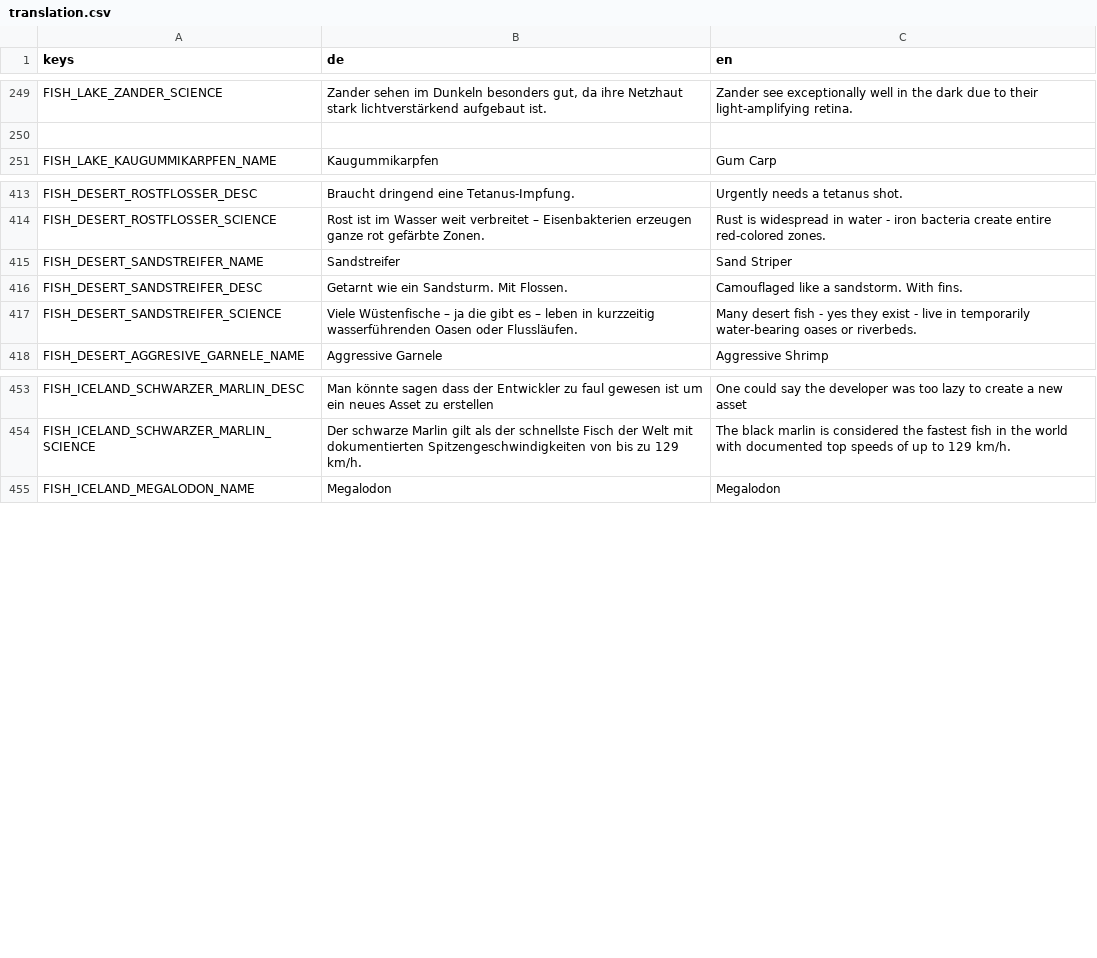
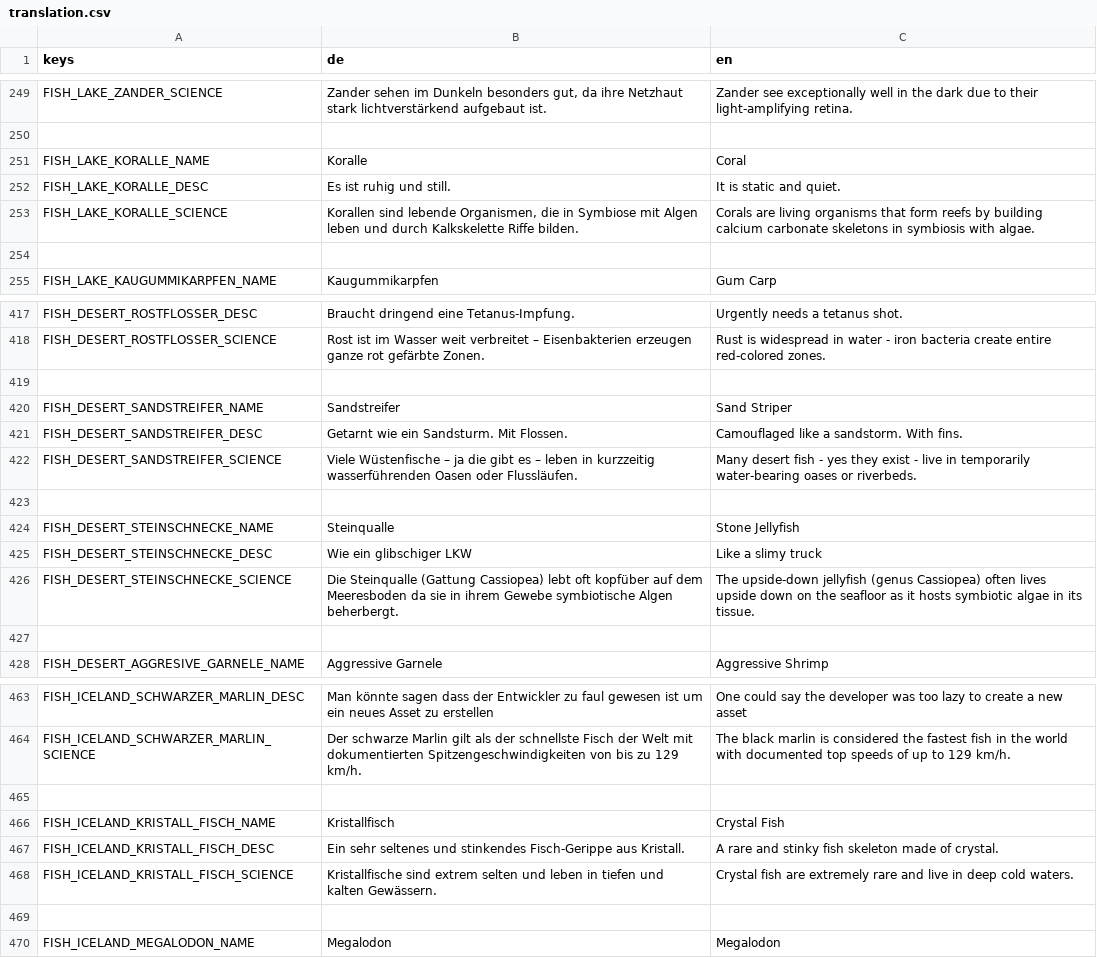
Before and after one commit to Zwiebelonkel/Last-Fisherman, a CSV file: assets/translation.csv, drawn as a sheet; only a part is shown, gaps mark what is left out; the diff covers the shown part only.

```diff
--- a/assets/translation.csv
+++ b/assets/translation.csv
@@ -266,2 +266,6 @@ FISH_LAKE_ZANDER_SCIENCE,"Zander sehen im Dunkeln besonders gut, da ihre Netzhau
 
+FISH_LAKE_KORALLE_NAME,Koralle,Coral
+FISH_LAKE_KORALLE_DESC,"Es ist ruhig und still.","It is static and quiet."
+FISH_LAKE_KORALLE_SCIENCE,"Korallen sind lebende Organismen, die in Symbiose mit Algen leben und durch Kalkskelette Riffe bilden.","Corals are living organisms that form reefs by building calcium carbonate skeletons in symbiosis with algae."
+
 FISH_LAKE_KAUGUMMIKARPFEN_NAME,Kaugummikarpfen,Gum Carp
@@ -430,2 +434,3 @@ FISH_DESERT_ROSTFLOSSER_DESC,Braucht dringend eine Tetanus-Impfung.,Urgently nee
 FISH_DESERT_ROSTFLOSSER_SCIENCE,Rost ist im Wasser weit verbreitet – Eisenbakterien erzeugen ganze rot gefärbte Zonen.,Rust is widespread in water - iron bacteria create entire red-colored zones.
+
 FISH_DESERT_SANDSTREIFER_NAME,Sandstreifer,Sand Striper
@@ -433,2 +438,7 @@ FISH_DESERT_SANDSTREIFER_DESC,Getarnt wie ein Sandsturm. Mit Flossen.,Camouflage
 FISH_DESERT_SANDSTREIFER_SCIENCE,Viele Wüstenfische – ja die gibt es – leben in kurzzeitig wasserführenden Oasen oder Flussläufen.,Many desert fish - yes they exist - live in temporarily water-bearing oases or riverbeds.
+
+FISH_DESERT_STEINSCHNECKE_NAME,Steinqualle,Stone Jellyfish
+FISH_DESERT_STEINSCHNECKE_DESC,Wie ein glibschiger LKW,Like a slimy truck
+FISH_DESERT_STEINSCHNECKE_SCIENCE,Die Steinqualle (Gattung Cassiopea) lebt oft kopfüber auf dem Meeresboden da sie in ihrem Gewebe symbiotische Algen beherbergt.,The upside-down jellyfish (genus Cassiopea) often lives upside down on the seafloor as it hosts symbiotic algae in its tissue.
+
 FISH_DESERT_AGGRESIVE_GARNELE_NAME,Aggressive Garnele,Aggressive Shrimp
@@ -470,2 +480,7 @@ FISH_ICELAND_SCHWARZER_MARLIN_DESC,Man könnte sagen dass der Entwickler zu faul
 FISH_ICELAND_SCHWARZER_MARLIN_SCIENCE,Der schwarze Marlin gilt als der schnellste Fisch der Welt mit dokumentierten Spitzengeschwindigkeiten von bis zu 129 km/h.,The black marlin is considered the fastest fish in the world with documented top speeds of up to 129 km/h.
+
+FISH_ICELAND_KRISTALL_FISCH_NAME,Kristallfisch,Crystal Fish
+FISH_ICELAND_KRISTALL_FISCH_DESC,Ein sehr seltenes und stinkendes Fisch-Gerippe aus Kristall.,A rare and stinky fish skeleton made of crystal.
+FISH_ICELAND_KRISTALL_FISCH_SCIENCE,Kristallfische sind extrem selten und leben in tiefen und kalten Gewässern.,Crystal fish are extremely rare and live in deep cold waters.
+
 FISH_ICELAND_MEGALODON_NAME,Megalodon,Megalodon
```
Also changed, not shown: 2 added rows elsewhere in this file, 36 other files.
